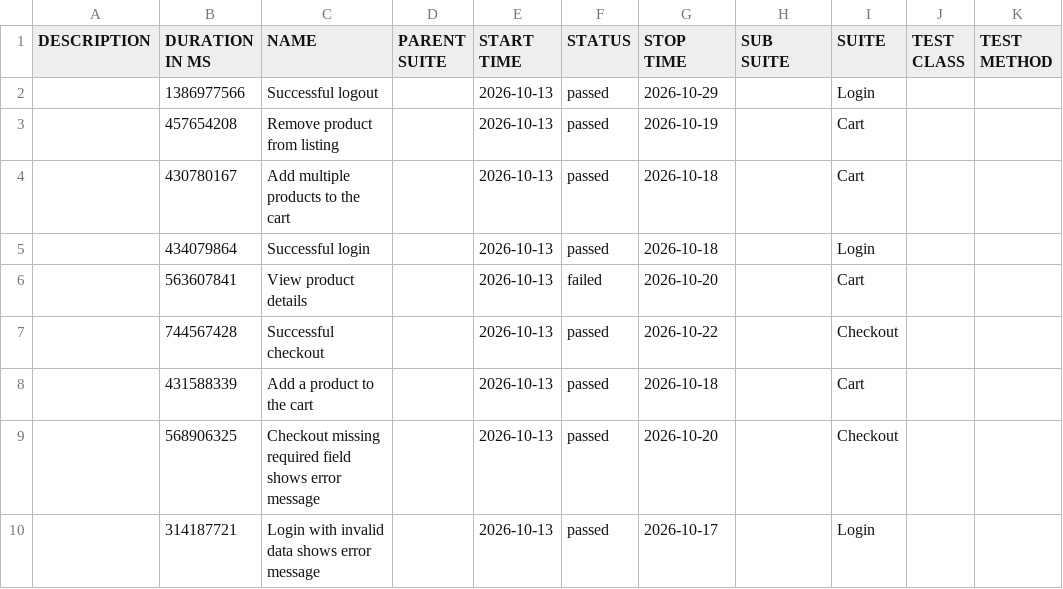
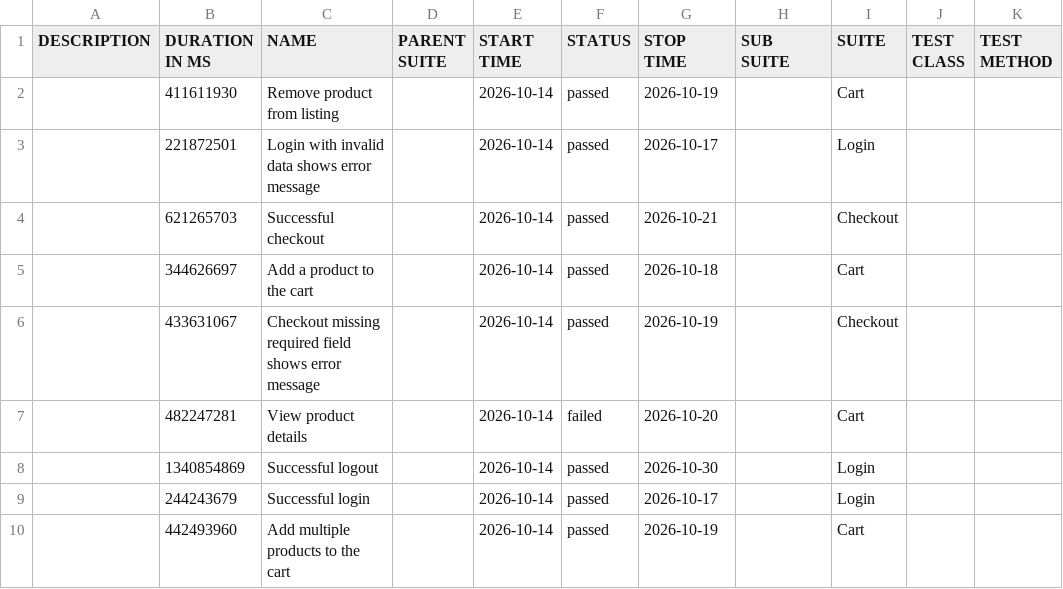
Before and after one commit to JaderTS/test-automation-desafio-outsera, a CSV file: e2e-tests/data/suites.csv, drawn as a sheet.

```diff
--- a/e2e-tests/data/suites.csv
+++ b/e2e-tests/data/suites.csv
@@ -1,10 +1,10 @@
 "DESCRIPTION","DURATION IN MS","NAME","PARENT SUITE","START TIME","STATUS","STOP TIME","SUB SUITE","SUITE","TEST CLASS","TEST METHOD"
-"","1386977566","Successful logout","","2026-10-13","passed","2026-10-29","","Login","",""
-"","457654208","Remove product from listing","","2026-10-13","passed","2026-10-19","","Cart","",""
-"","430780167","Add multiple products to the cart","","2026-10-13","passed","2026-10-18","","Cart","",""
-"","434079864","Successful login","","2026-10-13","passed","2026-10-18","","Login","",""
-"","563607841","View product details","","2026-10-13","failed","2026-10-20","","Cart","",""
-"","744567428","Successful checkout","","2026-10-13","passed","2026-10-22","","Checkout","",""
-"","431588339","Add a product to the cart","","2026-10-13","passed","2026-10-18","","Cart","",""
-"","568906325","Checkout missing required field shows error message","","2026-10-13","passed","2026-10-20","","Checkout","",""
-"","314187721","Login with invalid data shows error message","","2026-10-13","passed","2026-10-17","","Login","",""
+"","411611930","Remove product from listing","","2026-10-14","passed","2026-10-19","","Cart","",""
+"","221872501","Login with invalid data shows error message","","2026-10-14","passed","2026-10-17","","Login","",""
+"","621265703","Successful checkout","","2026-10-14","passed","2026-10-21","","Checkout","",""
+"","344626697","Add a product to the cart","","2026-10-14","passed","2026-10-18","","Cart","",""
+"","433631067","Checkout missing required field shows error message","","2026-10-14","passed","2026-10-19","","Checkout","",""
+"","482247281","View product details","","2026-10-14","failed","2026-10-20","","Cart","",""
+"","1340854869","Successful logout","","2026-10-14","passed","2026-10-30","","Login","",""
+"","244243679","Successful login","","2026-10-14","passed","2026-10-17","","Login","",""
+"","442493960","Add multiple products to the cart","","2026-10-14","passed","2026-10-19","","Cart","",""
```
Also changed, not shown: 46 other files.
